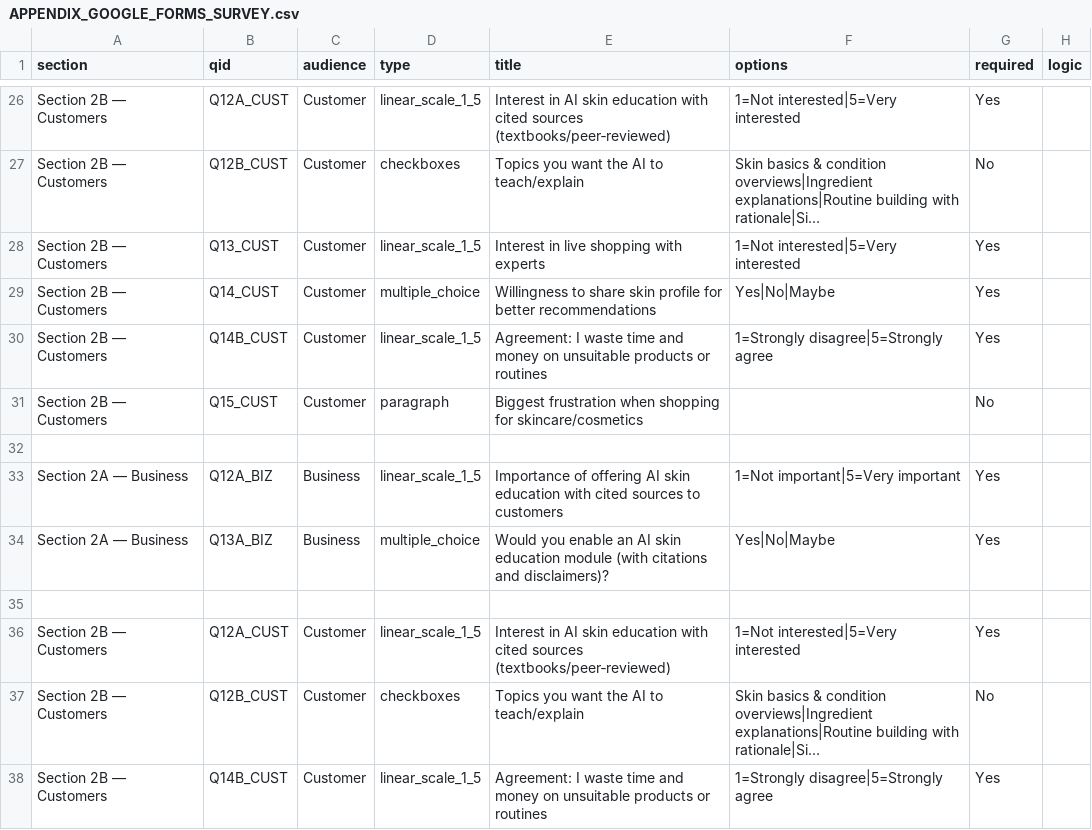
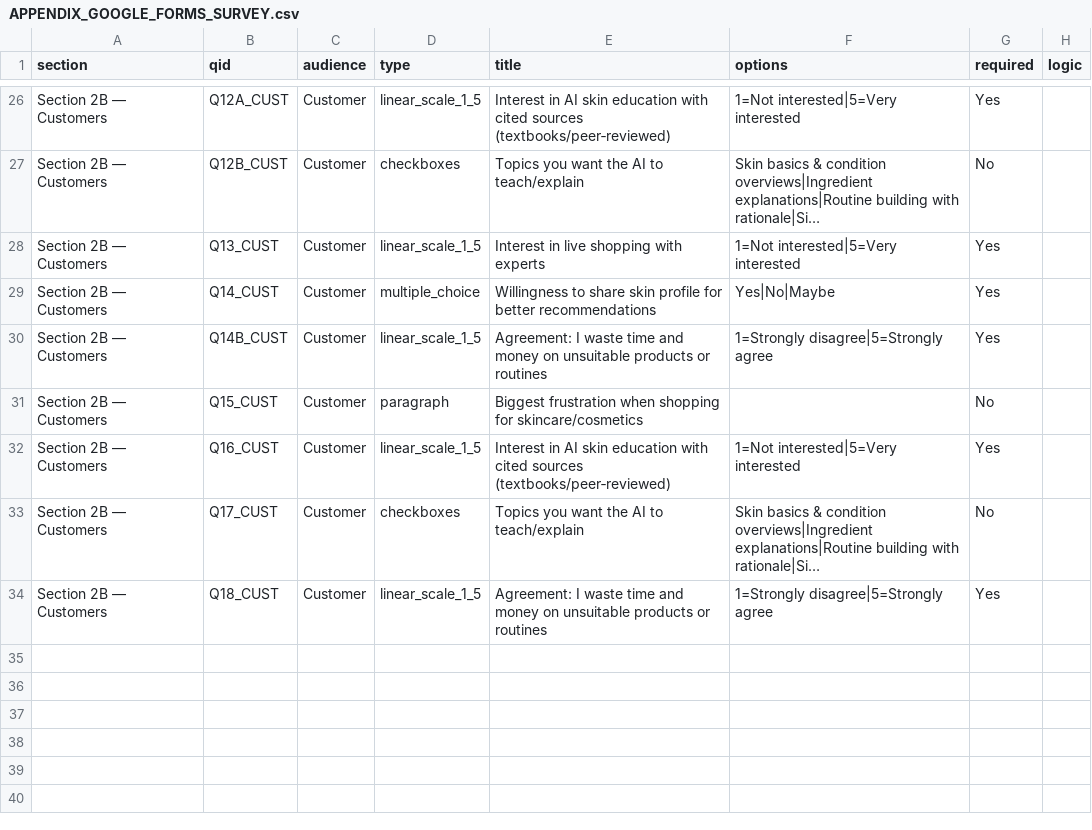
Before and after one commit to Truc4p/final-year-project, a CSV file: report/APPENDIX_GOOGLE_FORMS_SURVEY.csv, drawn as a sheet; only a part is shown, gaps mark what is left out; long unchanged cells end in …; removed rows and columns are numbered as before the commit, all else as after; the diff names each change by its address in the sheet, - before the commit and + after, or states it on an @@ line.

```diff
--- a/report/APPENDIX_GOOGLE_FORMS_SURVEY.csv
+++ b/report/APPENDIX_GOOGLE_FORMS_SURVEY.csv
-row 32: (empty)
-row 33: Section 2A — Business | Q12A_BIZ | Business | linear_scale_1_5 | Importance of offering AI skin education with cited sources to customers | 1=Not important|5=Very important | Yes
-row 34: Section 2A — Business | Q13A_BIZ | Business | multiple_choice | Would you enable an AI skin education module (with citations and disclaimers)? | Yes|No|Maybe | Yes
-row 35: (empty)
-B32 (qid): Q12A_CUST
+B32 (qid): Q16_CUST
-B33 (qid): Q12B_CUST
+B33 (qid): Q17_CUST
-B34 (qid): Q14B_CUST
+B34 (qid): Q18_CUST
```
Also changed, not shown: 4 other files.
